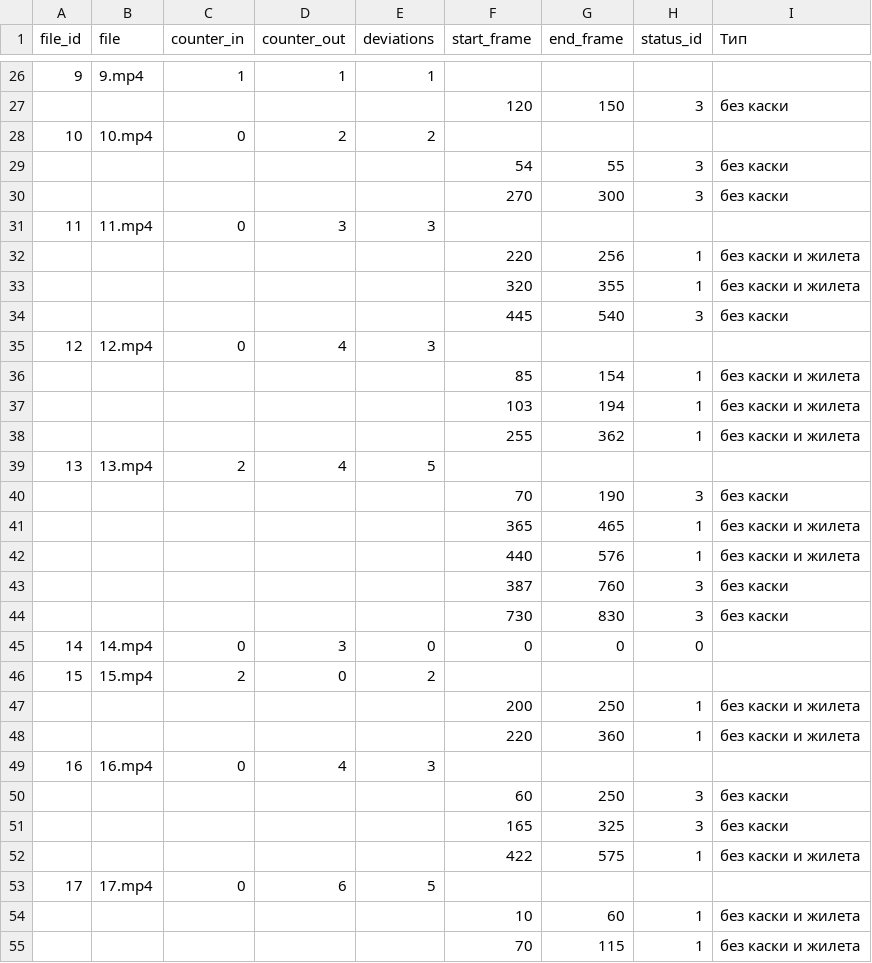
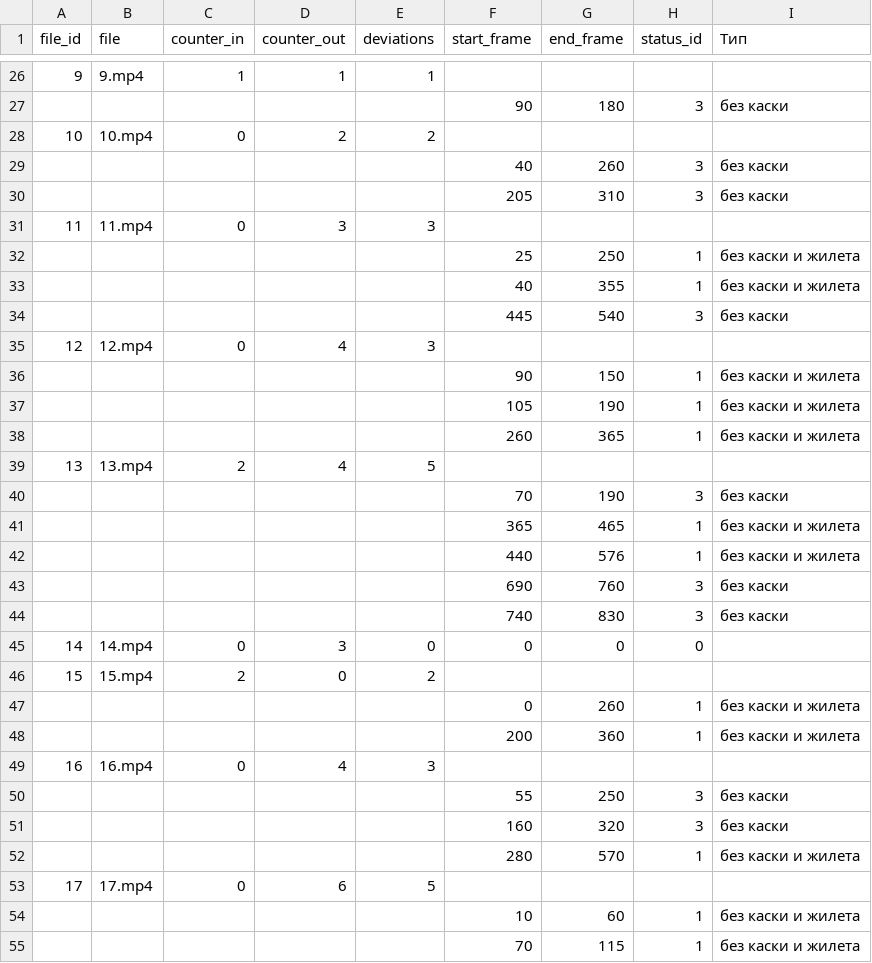
Before and after one commit to dimarsoft/people_tracking, a CSV file: testinfo/all_track_results.csv, drawn as a sheet; only a part is shown, gaps mark what is left out; the diff covers the shown part only.

```diff
--- a/testinfo/all_track_results.csv
+++ b/testinfo/all_track_results.csv
@@ -26,14 +26,14 @@ file_id;file;counter_in;counter_out;deviations;start_frame;end_frame;status_id;
 9;9.mp4;1;1;1;;;;
-;;;;;120;150;3;без каски
+;;;;;90;180;3;без каски
 10;10.mp4;0;2;2;;;;
-;;;;;54;55;3;без каски
-;;;;;270;300;3;без каски
+;;;;;40;260;3;без каски
+;;;;;205;310;3;без каски
 11;11.mp4;0;3;3;;;;
-;;;;;220;256;1;без каски и жилета
-;;;;;320;355;1;без каски и жилета
+;;;;;25;250;1;без каски и жилета
+;;;;;40;355;1;без каски и жилета
 ;;;;;445;540;3;без каски
 12;12.mp4;0;4;3;;;;
-;;;;;85;154;1;без каски и жилета
-;;;;;103;194;1;без каски и жилета
-;;;;;255;362;1;без каски и жилета
+;;;;;90;150;1;без каски и жилета
+;;;;;105;190;1;без каски и жилета
+;;;;;260;365;1;без каски и жилета
 13;13.mp4;2;4;5;;;;
@@ -42,12 +42,12 @@ file_id;file;counter_in;counter_out;deviations;start_frame;end_frame;status_id;
 ;;;;;440;576;1;без каски и жилета
-;;;;;387;760;3;без каски
-;;;;;730;830;3;без каски
+;;;;;690;760;3;без каски
+;;;;;740;830;3;без каски
 14;14.mp4;0;3;0;0;0;0;
 15;15.mp4;2;0;2;;;;
-;;;;;200;250;1;без каски и жилета
-;;;;;220;360;1;без каски и жилета
+;;;;;0;260;1;без каски и жилета
+;;;;;200;360;1;без каски и жилета
 16;16.mp4;0;4;3;;;;
-;;;;;60;250;3;без каски
-;;;;;165;325;3;без каски
-;;;;;422;575;1;без каски и жилета
+;;;;;55;250;3;без каски
+;;;;;160;320;3;без каски
+;;;;;280;570;1;без каски и жилета
 17;17.mp4;0;6;5;;;;
```
Also changed, not shown: 1 added row, 1 removed row and 38 edited cells elsewhere in this file, 2 other files.
